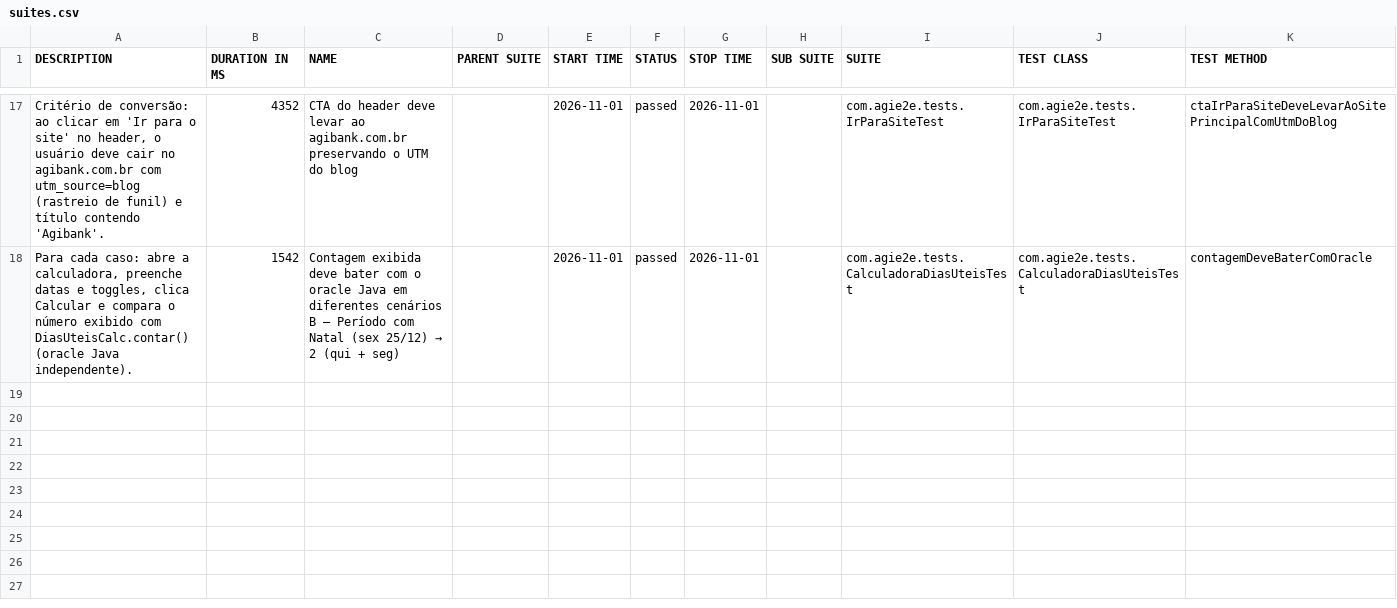
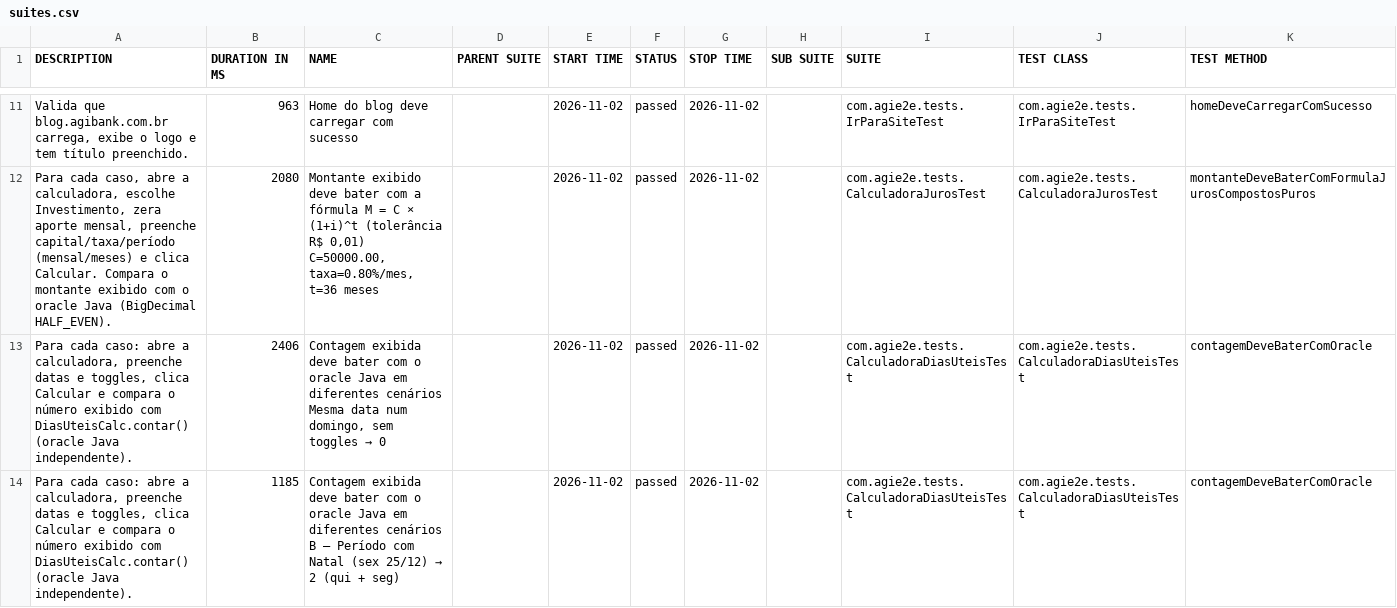
Before and after one commit to silasmarques/agi-e2e, a CSV file: data/suites.csv, drawn as a sheet; only a part is shown, gaps mark what is left out; the diff covers the shown part only.

```diff
--- a/data/suites.csv
+++ b/data/suites.csv
@@ -17,2 +11,4 @@
-"Critério de conversão: ao clicar em 'Ir para o site' no header, o usuário deve cair no agibank.com.br com utm_source=blog (rastreio de funil) e título contendo 'Agibank'.","4352","CTA do header deve levar ao agibank.com.br preservando o UTM do blog","","2026-11-01","passed","2026-11-01","","com.agie2e.tests.IrParaSiteTest","com.agie2e.tests.IrParaSiteTest","ctaIrParaSiteDeveLevarAoSitePrincipalComUtmDoBlog"
-"Para cada caso: abre a calculadora, preenche datas e toggles, clica Calcular e compara o número exibido com DiasUteisCalc.contar() (oracle Java independente).","1542","Contagem exibida deve bater com o oracle Java em diferentes cenários B — Período com Natal (sex 25/12) → 2 (qui + seg)","","2026-11-01","passed","2026-11-01","","com.agie2e.tests.CalculadoraDiasUteisTest","com.agie2e.tests.CalculadoraDiasUteisTest","contagemDeveBaterComOracle"
+"Valida que blog.agibank.com.br carrega, exibe o logo e tem título preenchido.","963","Home do blog deve carregar com sucesso","","2026-11-02","passed","2026-11-02","","com.agie2e.tests.IrParaSiteTest","com.agie2e.tests.IrParaSiteTest","homeDeveCarregarComSucesso"
+"Para cada caso, abre a calculadora, escolhe Investimento, zera aporte mensal, preenche capital/taxa/período (mensal/meses) e clica Calcular. Compara o montante exibido com o oracle Java (BigDecimal HALF_EVEN).","2080","Montante exibido deve bater com a fórmula M = C × (1+i)^t (tolerância R$ 0,01) C=50000.00, taxa=0.80%/mes, t=36 meses","","2026-11-02","passed","2026-11-02","","com.agie2e.tests.CalculadoraJurosTest","com.agie2e.tests.CalculadoraJurosTest","montanteDeveBaterComFormulaJurosCompostosPuros"
+"Para cada caso: abre a calculadora, preenche datas e toggles, clica Calcular e compara o número exibido com DiasUteisCalc.contar() (oracle Java independente).","2406","Contagem exibida deve bater com o oracle Java em diferentes cenários Mesma data num domingo, sem toggles → 0","","2026-11-02","passed","2026-11-02","","com.agie2e.tests.CalculadoraDiasUteisTest","com.agie2e.tests.CalculadoraDiasUteisTest","contagemDeveBaterComOracle"
+"Para cada caso: abre a calculadora, preenche datas e toggles, clica Calcular e compara o número exibido com DiasUteisCalc.contar() (oracle Java independente).","1185","Contagem exibida deve bater com o oracle Java em diferentes cenários B — Período com Natal (sex 25/12) → 2 (qui + seg)","","2026-11-02","passed","2026-11-02","","com.agie2e.tests.CalculadoraDiasUteisTest","com.agie2e.tests.CalculadoraDiasUteisTest","contagemDeveBaterComOracle"
```
Also changed, not shown: 6 added rows, 8 removed rows and 21 edited cells elsewhere in this file, data/behaviors.csv, 48 other files.
